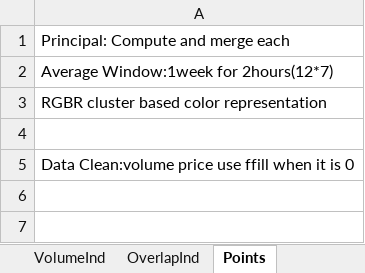
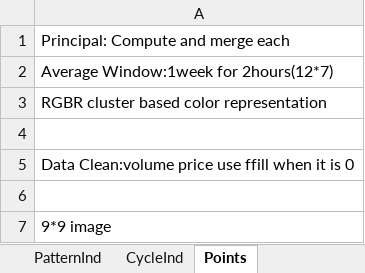
Before and after one commit to jimuyouyou/stock, an Excel workbook: data/indicators.xlsx, sheet Points, drawn as a sheet; values as stored, in another font and other column widths than the file's, no borders; the diff names each change by its address in the sheet, - before the commit and + after, or states it on an @@ line.

```diff
--- a/data/indicators.xlsx (sheet Points)
+++ b/data/indicators.xlsx (sheet Points)
-sheet tab: VolumeInd
-sheet tab: OverlapInd
+row 6: (empty)
+row 7: 9*9 image
```
Also changed, not shown: sheet PatternInd, sheet TrendInd, sheet CycleInd.
